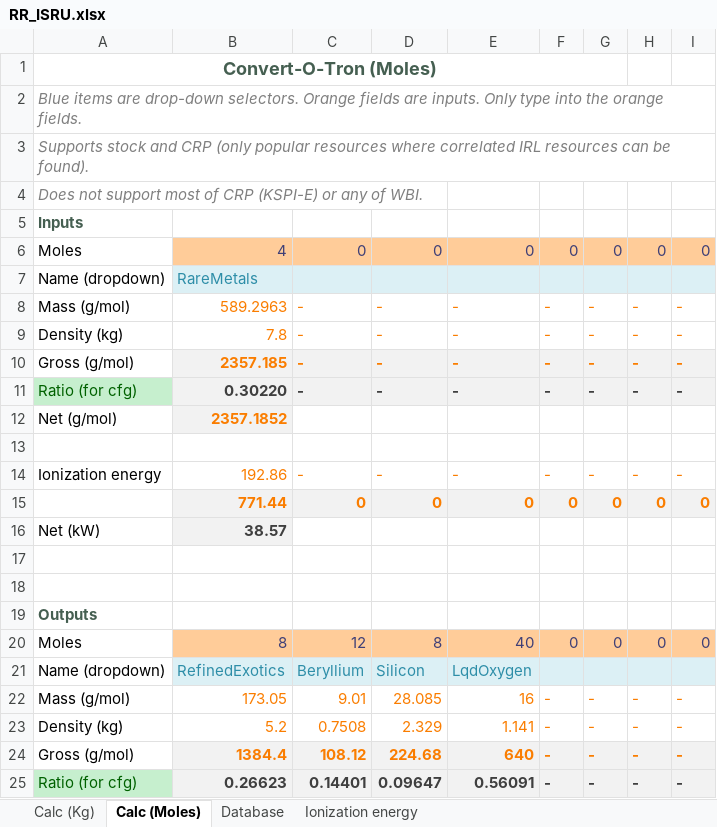
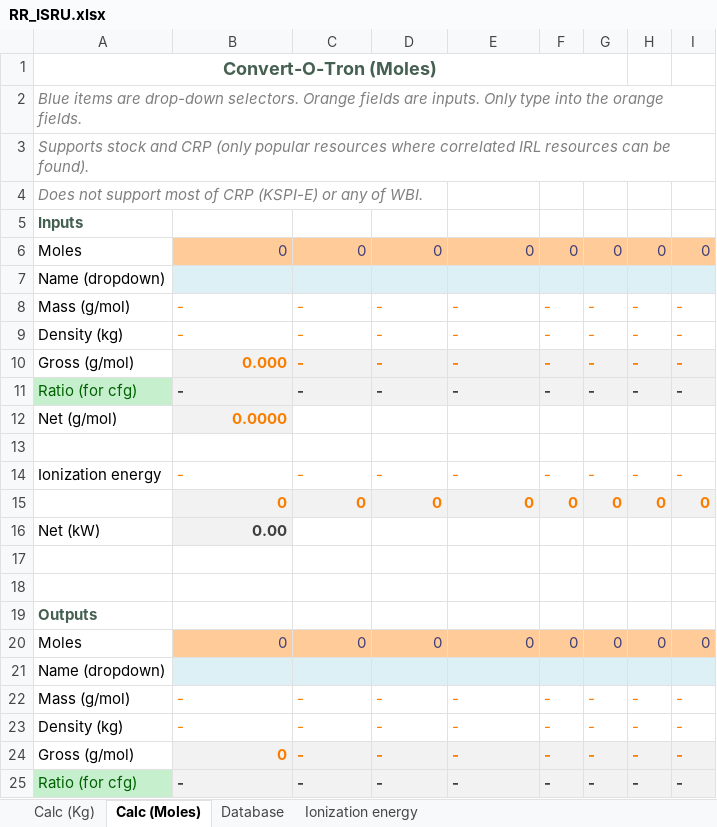
Before and after one commit to JadeOfMaar/RationalResources, an Excel workbook: RR_ISRU.xlsx, sheet Calc (Moles), drawn as a sheet; only a part is shown; values as stored, in another font and other column widths than the file's, no borders; removed rows and columns are numbered as before the commit, all else as after; the diff covers the shown part only; the diff names each change by its address in the sheet, - before the commit and + after, or states it on an @@ line.

Commit message:
Update RR_ISRU.xlsx

```diff
--- a/RR_ISRU.xlsx (sheet Calc (Moles))
+++ b/RR_ISRU.xlsx (sheet Calc (Moles))
-B6: 4
+B6: 0
-B7: RareMetals
+B7: (empty)
-B8: 589.2963
+B8: -
-B9: 7.8
+B9: -
-B10: 2357.185
+B10: 0.000
-B11: 0.30220
+B11: -
-B12: 2357.1852
+B12: 0.0000
-B14: 192.86
+B14: -
-B15: 771.44
+B15: 0
-B16: 38.57
+B16: 0.00
-B20: 8
+B20: 0
-C20: 12
+C20: 0
-D20: 8
+D20: 0
-E20: 40
+E20: 0
-row 21: Name (dropdown) | RefinedExotics | Beryllium | Silicon | LqdOxygen
+row 21: Name (dropdown)
-B22: 173.05
+B22: -
-C22: 9.01
+C22: -
-D22: 28.085
+D22: -
-E22: 16
+E22: -
-B23: 5.2
+B23: -
-C23: 0.7508
+C23: -
-D23: 2.329
+D23: -
-E23: 1.141
+E23: -
-B24: 1384.4
+B24: 0
-C24: 108.12
+C24: -
-D24: 224.68
+D24: -
-E24: 640
+E24: -
-B25: 0.26623
+B25: -
-C25: 0.14401
+C25: -
-D25: 0.09647
+D25: -
-E25: 0.56091
+E25: -
```
Also changed, not shown: 12 edited cells elsewhere in this sheet, sheet Database.
